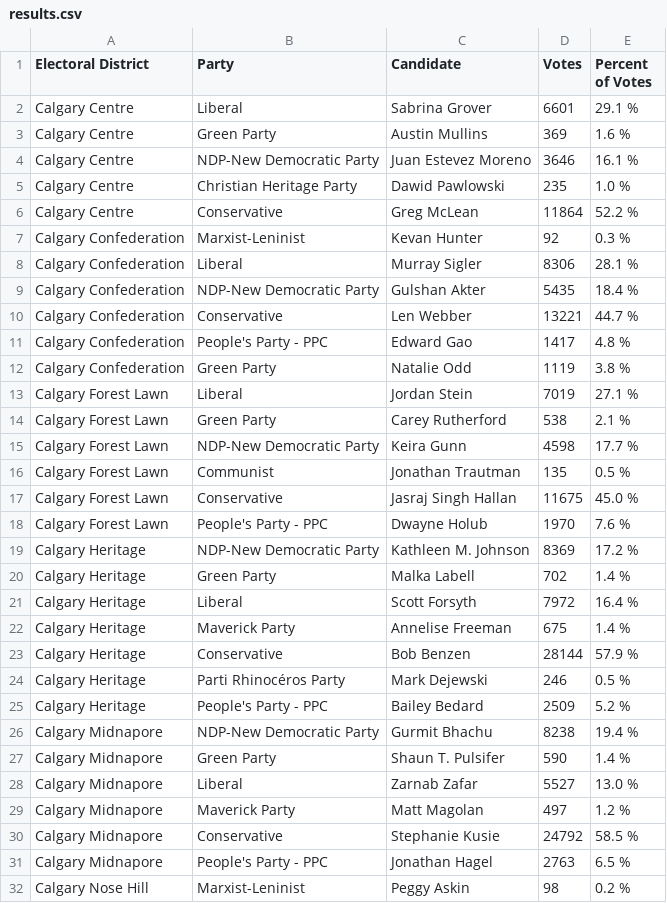
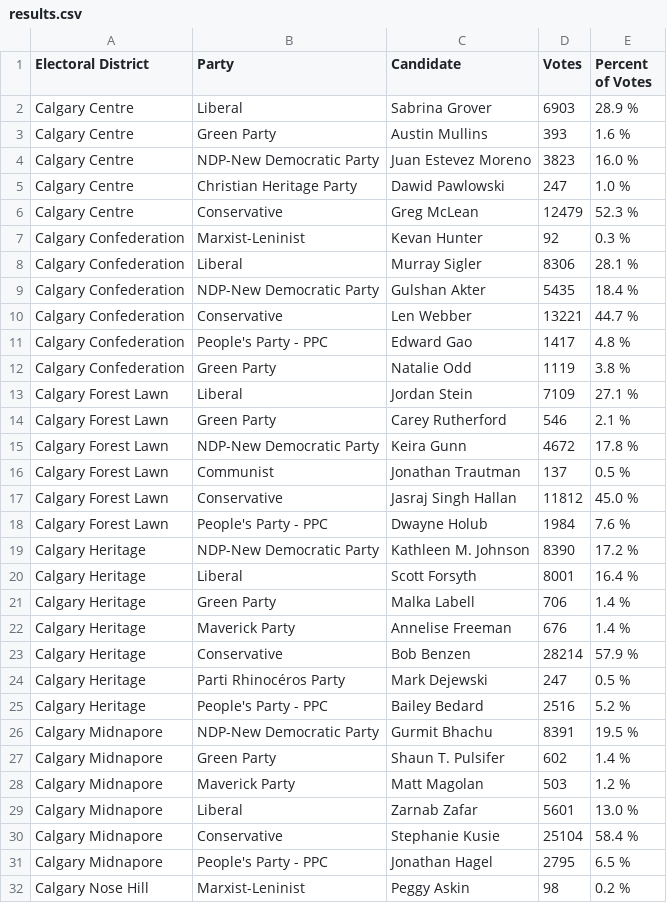
Before and after one commit to aryntoombs/Calgary-Election, a CSV file: results.csv, drawn as a sheet; only a part is shown; the diff covers the shown part only.

Commit message:
update election results

```diff
--- a/results.csv
+++ b/results.csv
@@ -1,7 +1,7 @@
 "Electoral District","Party","Candidate","Votes","Percent of Votes"
-"Calgary Centre","Liberal","Sabrina Grover",6601,"29.1 %"
-"Calgary Centre","Green Party","Austin Mullins",369,"1.6 %"
-"Calgary Centre","NDP-New Democratic Party","Juan Estevez Moreno",3646,"16.1 %"
-"Calgary Centre","Christian Heritage Party","Dawid Pawlowski",235,"1.0 %"
-"Calgary Centre","Conservative","Greg McLean",11864,"52.2 %"
+"Calgary Centre","Liberal","Sabrina Grover",6903,"28.9 %"
+"Calgary Centre","Green Party","Austin Mullins",393,"1.6 %"
+"Calgary Centre","NDP-New Democratic Party","Juan Estevez Moreno",3823,"16.0 %"
+"Calgary Centre","Christian Heritage Party","Dawid Pawlowski",247,"1.0 %"
+"Calgary Centre","Conservative","Greg McLean",12479,"52.3 %"
 "Calgary Confederation","Marxist-Leninist","Kevan Hunter",92,"0.3 %"
@@ -12,21 +12,21 @@
 "Calgary Confederation","Green Party","Natalie Odd",1119,"3.8 %"
-"Calgary Forest Lawn","Liberal","Jordan Stein",7019,"27.1 %"
-"Calgary Forest Lawn","Green Party","Carey Rutherford",538,"2.1 %"
-"Calgary Forest Lawn","NDP-New Democratic Party","Keira Gunn",4598,"17.7 %"
-"Calgary Forest Lawn","Communist","Jonathan Trautman",135,"0.5 %"
-"Calgary Forest Lawn","Conservative","Jasraj Singh Hallan",11675,"45.0 %"
-"Calgary Forest Lawn","People's Party - PPC","Dwayne Holub",1970,"7.6 %"
-"Calgary Heritage","NDP-New Democratic Party","Kathleen M. Johnson",8369,"17.2 %"
-"Calgary Heritage","Green Party","Malka Labell",702,"1.4 %"
-"Calgary Heritage","Liberal","Scott Forsyth",7972,"16.4 %"
-"Calgary Heritage","Maverick Party","Annelise Freeman",675,"1.4 %"
-"Calgary Heritage","Conservative","Bob Benzen",28144,"57.9 %"
-"Calgary Heritage","Parti Rhinocéros Party","Mark Dejewski",246,"0.5 %"
-"Calgary Heritage","People's Party - PPC","Bailey Bedard",2509,"5.2 %"
-"Calgary Midnapore","NDP-New Democratic Party","Gurmit Bhachu",8238,"19.4 %"
-"Calgary Midnapore","Green Party","Shaun T. Pulsifer",590,"1.4 %"
-"Calgary Midnapore","Liberal","Zarnab Zafar",5527,"13.0 %"
-"Calgary Midnapore","Maverick Party","Matt Magolan",497,"1.2 %"
-"Calgary Midnapore","Conservative","Stephanie Kusie",24792,"58.5 %"
-"Calgary Midnapore","People's Party - PPC","Jonathan Hagel",2763,"6.5 %"
+"Calgary Forest Lawn","Liberal","Jordan Stein",7109,"27.1 %"
+"Calgary Forest Lawn","Green Party","Carey Rutherford",546,"2.1 %"
+"Calgary Forest Lawn","NDP-New Democratic Party","Keira Gunn",4672,"17.8 %"
+"Calgary Forest Lawn","Communist","Jonathan Trautman",137,"0.5 %"
+"Calgary Forest Lawn","Conservative","Jasraj Singh Hallan",11812,"45.0 %"
+"Calgary Forest Lawn","People's Party - PPC","Dwayne Holub",1984,"7.6 %"
+"Calgary Heritage","NDP-New Democratic Party","Kathleen M. Johnson",8390,"17.2 %"
+"Calgary Heritage","Liberal","Scott Forsyth",8001,"16.4 %"
+"Calgary Heritage","Green Party","Malka Labell",706,"1.4 %"
+"Calgary Heritage","Maverick Party","Annelise Freeman",676,"1.4 %"
+"Calgary Heritage","Conservative","Bob Benzen",28214,"57.9 %"
+"Calgary Heritage","Parti Rhinocéros Party","Mark Dejewski",247,"0.5 %"
+"Calgary Heritage","People's Party - PPC","Bailey Bedard",2516,"5.2 %"
+"Calgary Midnapore","NDP-New Democratic Party","Gurmit Bhachu",8391,"19.5 %"
+"Calgary Midnapore","Green Party","Shaun T. Pulsifer",602,"1.4 %"
+"Calgary Midnapore","Maverick Party","Matt Magolan",503,"1.2 %"
+"Calgary Midnapore","Liberal","Zarnab Zafar",5601,"13.0 %"
+"Calgary Midnapore","Conservative","Stephanie Kusie",25104,"58.4 %"
+"Calgary Midnapore","People's Party - PPC","Jonathan Hagel",2795,"6.5 %"
 "Calgary Nose Hill","Marxist-Leninist","Peggy Askin",98,"0.2 %"
```
Also changed, not shown: 1 added row, 1 removed row and 16 edited cells elsewhere in this file.
